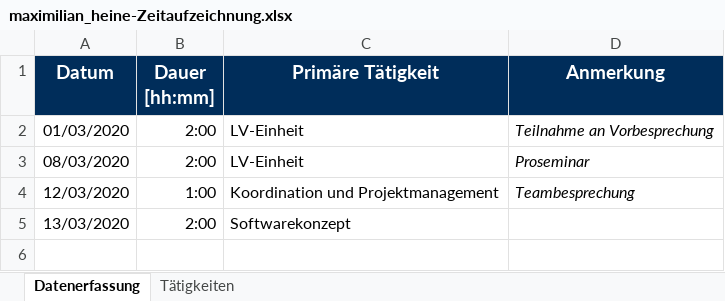
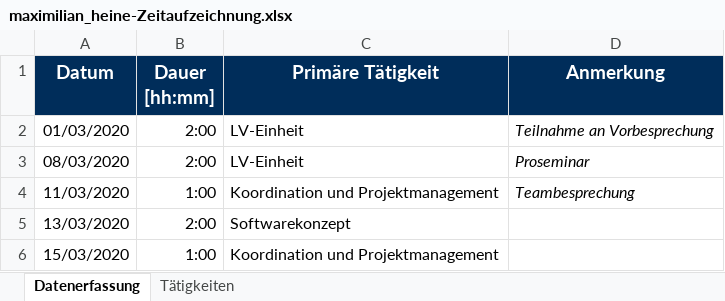
Before and after one commit to merasz/softwareEngineeringProject, an Excel workbook: documents/zeitaufzeichnung/maximilian_heine-Zeitaufzeichnung.xlsx, sheet Datenerfassung, drawn as a sheet; values as stored, in another font and other column widths than the file's, no borders; the diff names each change by its address in the sheet, - before the commit and + after, or states it on an @@ line.

Commit message:
Zeitaufzeichnung

```diff
--- a/documents/zeitaufzeichnung/maximilian_heine-Zeitaufzeichnung.xlsx (sheet Datenerfassung)
+++ b/documents/zeitaufzeichnung/maximilian_heine-Zeitaufzeichnung.xlsx (sheet Datenerfassung)
-A4 (Datum): 12/03/2020
+A4 (Datum): 11/03/2020
+row 6: 15/03/2020 | 1:00 | Koordination und Projektmanagement
```
